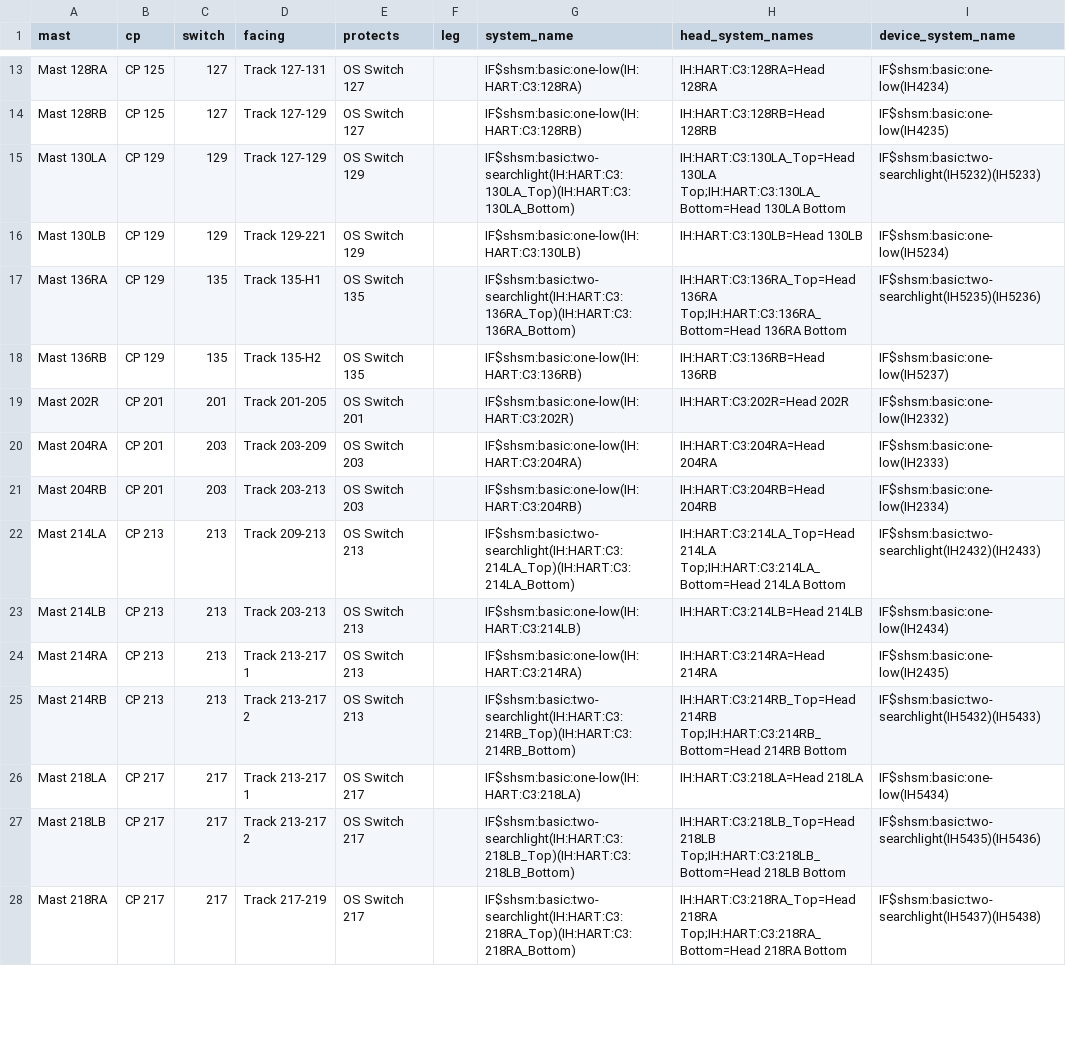
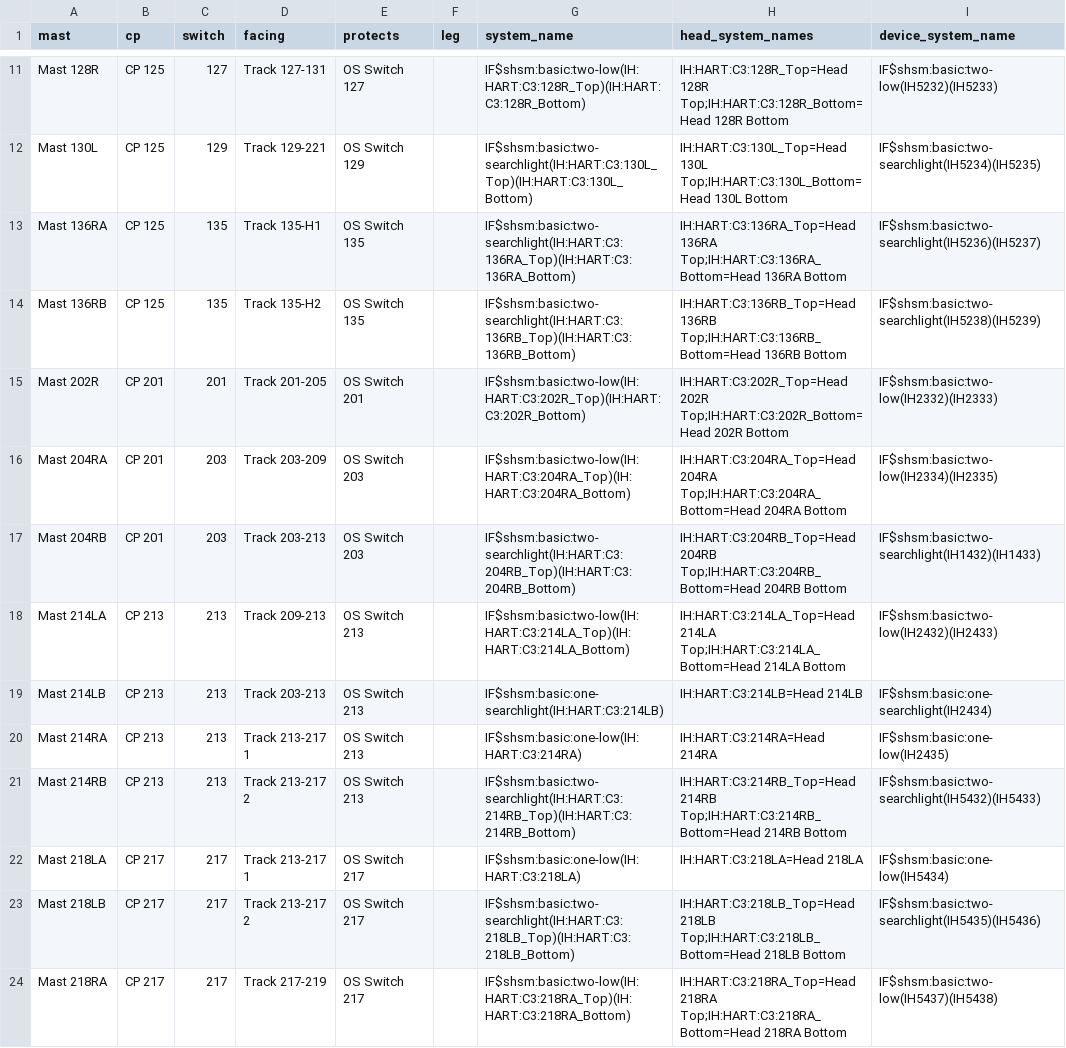
Before and after one commit to lnevo/hart, a CSV file: jmri/layouts/hart/data/schematic/main_upper_masts.csv, drawn as a sheet; only a part is shown, gaps mark what is left out; removed rows and columns are numbered as before the commit, all else as after; the diff covers the shown part only; the diff names each change by its address in the sheet, - before the commit and + after, or states it on an @@ line.

```diff
--- a/jmri/layouts/hart/data/schematic/main_upper_masts.csv
+++ b/jmri/layouts/hart/data/schematic/main_upper_masts.csv
-A11 (mast): Mast 128RA
+A11 (mast): Mast 128R
-G11 (system_name): IF$shsm:basic:one-low(IH:HART:C3:128RA)
+G11 (system_name): IF$shsm:basic:two-low(IH:HART:C3:128R_Top)(IH:HART:C3:128R_Bottom)
-H11 (head_system_names): IH:HART:C3:128RA=Head 128RA
+H11 (head_system_names): IH:HART:C3:128R_Top=Head 128R Top;IH:HART:C3:128R_Bottom=Head 128R Bottom
-I11 (device_system_name): IF$shsm:basic:one-low(IH4234)
+I11 (device_system_name): IF$shsm:basic:two-low(IH5232)(IH5233)
-row 14: Mast 128RB | CP 125 | 127 | Track 127-129 | OS Switch 127 |  | IF$shsm:basic:one-low(IH:HART:C3:128RB) | IH:HART:C3:128RB=Head 128RB | IF$shsm:basic:one-low(IH4235)
-A12 (mast): Mast 130LA
+A12 (mast): Mast 130L
-B12 (cp): CP 129
+B12 (cp): CP 125
-D12 (facing): Track 127-129
+D12 (facing): Track 129-221
-G12 (system_name): IF$shsm:basic:two-searchlight(IH:HART:C3:130LA_Top)(IH:HART:C3:130LA_Bottom)
+G12 (system_name): IF$shsm:basic:two-searchlight(IH:HART:C3:130L_Top)(IH:HART:C3:130L_Bottom)
-H12 (head_system_names): IH:HART:C3:130LA_Top=Head 130LA Top;IH:HART:C3:130LA_Bottom=Head 130LA Bottom
+H12 (head_system_names): IH:HART:C3:130L_Top=Head 130L Top;IH:HART:C3:130L_Bottom=Head 130L Bottom
-I12 (device_system_name): IF$shsm:basic:two-searchlight(IH5232)(IH5233)
+I12 (device_system_name): IF$shsm:basic:two-searchlight(IH5234)(IH5235)
-row 16: Mast 130LB | CP 129 | 129 | Track 129-221 | OS Switch 129 |  | IF$shsm:basic:one-low(IH:HART:C3:130LB) | IH:HART:C3:130LB=Head 130LB | IF$shsm:basic:one-low(IH5234)
-B13:B14 (cp): CP 129
+B13:B14 (cp): CP 125
-I13 (device_system_name): IF$shsm:basic:two-searchlight(IH5235)(IH5236)
+I13 (device_system_name): IF$shsm:basic:two-searchlight(IH5236)(IH5237)
-G14 (system_name): IF$shsm:basic:one-low(IH:HART:C3:136RB)
+G14 (system_name): IF$shsm:basic:two-searchlight(IH:HART:C3:136RB_Top)(IH:HART:C3:136RB_Bottom)
-H14 (head_system_names): IH:HART:C3:136RB=Head 136RB
+H14 (head_system_names): IH:HART:C3:136RB_Top=Head 136RB Top;IH:HART:C3:136RB_Bottom=Head 136RB Bottom
-I14 (device_system_name): IF$shsm:basic:one-low(IH5237)
+I14 (device_system_name): IF$shsm:basic:two-searchlight(IH5238)(IH5239)
-G15 (system_name): IF$shsm:basic:one-low(IH:HART:C3:202R)
+G15 (system_name): IF$shsm:basic:two-low(IH:HART:C3:202R_Top)(IH:HART:C3:202R_Bottom)
-H15 (head_system_names): IH:HART:C3:202R=Head 202R
+H15 (head_system_names): IH:HART:C3:202R_Top=Head 202R Top;IH:HART:C3:202R_Bottom=Head 202R Bottom
-I15 (device_system_name): IF$shsm:basic:one-low(IH2332)
+I15 (device_system_name): IF$shsm:basic:two-low(IH2332)(IH2333)
-G16 (system_name): IF$shsm:basic:one-low(IH:HART:C3:204RA)
+G16 (system_name): IF$shsm:basic:two-low(IH:HART:C3:204RA_Top)(IH:HART:C3:204RA_Bottom)
-H16 (head_system_names): IH:HART:C3:204RA=Head 204RA
+H16 (head_system_names): IH:HART:C3:204RA_Top=Head 204RA Top;IH:HART:C3:204RA_Bottom=Head 204RA Bottom
-I16 (device_system_name): IF$shsm:basic:one-low(IH2333)
+I16 (device_system_name): IF$shsm:basic:two-low(IH2334)(IH2335)
-G17 (system_name): IF$shsm:basic:one-low(IH:HART:C3:204RB)
+G17 (system_name): IF$shsm:basic:two-searchlight(IH:HART:C3:204RB_Top)(IH:HART:C3:204RB_Bottom)
-H17 (head_system_names): IH:HART:C3:204RB=Head 204RB
+H17 (head_system_names): IH:HART:C3:204RB_Top=Head 204RB Top;IH:HART:C3:204RB_Bottom=Head 204RB Bottom
-I17 (device_system_name): IF$shsm:basic:one-low(IH2334)
+I17 (device_system_name): IF$shsm:basic:two-searchlight(IH1432)(IH1433)
-G18 (system_name): IF$shsm:basic:two-searchlight(IH:HART:C3:214LA_Top)(IH:HART:C3:214LA_Bottom)
+G18 (system_name): IF$shsm:basic:two-low(IH:HART:C3:214LA_Top)(IH:HART:C3:214LA_Bottom)
-I18 (device_system_name): IF$shsm:basic:two-searchlight(IH2432)(IH2433)
+I18 (device_system_name): IF$shsm:basic:two-low(IH2432)(IH2433)
-G19 (system_name): IF$shsm:basic:one-low(IH:HART:C3:214LB)
+G19 (system_name): IF$shsm:basic:one-searchlight(IH:HART:C3:214LB)
-I19 (device_system_name): IF$shsm:basic:one-low(IH2434)
+I19 (device_system_name): IF$shsm:basic:one-searchlight(IH2434)
-G24 (system_name): IF$shsm:basic:two-searchlight(IH:HART:C3:218RA_Top)(IH:HART:C3:218RA_Bottom)
+G24 (system_name): IF$shsm:basic:two-low(IH:HART:C3:218RA_Top)(IH:HART:C3:218RA_Bottom)
-I24 (device_system_name): IF$shsm:basic:two-searchlight(IH5437)(IH5438)
+I24 (device_system_name): IF$shsm:basic:two-low(IH5437)(IH5438)
```
Also changed, not shown: 2 removed rows and 59 edited cells elsewhere in this file, jmri/layouts/hart/data/schematic/control_points_main_upper.csv, jmri/layouts/hart/data/schematic/device_map_main_upper.csv, 4 other files.
